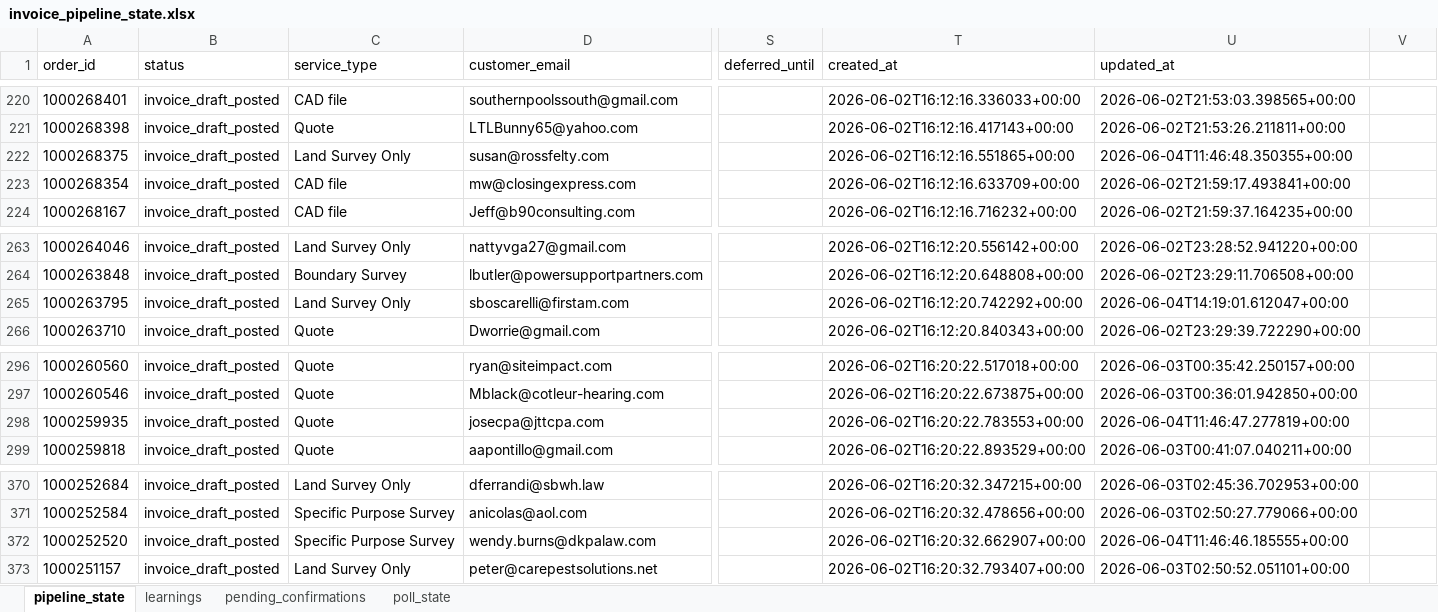
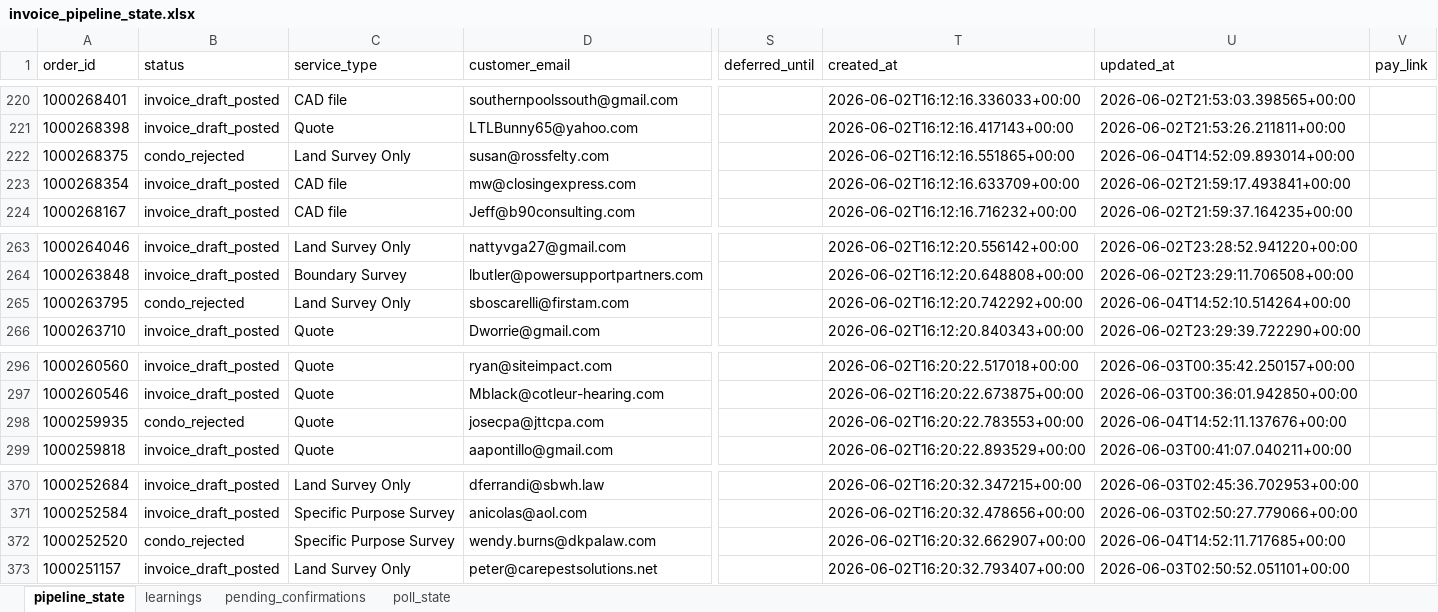
Before and after one commit to Nexgen-AI-Agents/FTF--Survey-Invoicing-Billing-Delivery-E2E-, an Excel workbook: data/invoice_pipeline_state.xlsx, sheet pipeline_state, drawn as a sheet; only a part is shown, gaps mark what is left out; values as stored, in another font and other column widths than the file's, no borders; the diff covers the shown part only; the diff names each change by its address in the sheet, - before the commit and + after, or states it on an @@ line.

```diff
--- a/data/invoice_pipeline_state.xlsx (sheet pipeline_state)
+++ b/data/invoice_pipeline_state.xlsx (sheet pipeline_state)
-V1: (empty)
+V1: pay_link
-B222 (status): invoice_draft_posted
+B222 (status): condo_rejected
-U222 (updated_at): 2026-06-04T11:46:48.350355+00:00
+U222 (updated_at): 2026-06-04T14:52:09.893014+00:00
-B265 (status): invoice_draft_posted
+B265 (status): condo_rejected
-U265 (updated_at): 2026-06-04T14:19:01.612047+00:00
+U265 (updated_at): 2026-06-04T14:52:10.514264+00:00
-B298 (status): invoice_draft_posted
+B298 (status): condo_rejected
-U298 (updated_at): 2026-06-04T11:46:47.277819+00:00
+U298 (updated_at): 2026-06-04T14:52:11.137676+00:00
-B372 (status): invoice_draft_posted
+B372 (status): condo_rejected
-U372 (updated_at): 2026-06-04T11:46:46.185555+00:00
+U372 (updated_at): 2026-06-04T14:52:11.717685+00:00
```
Also changed, not shown: 14 edited cells elsewhere in this sheet, 1 other file.
